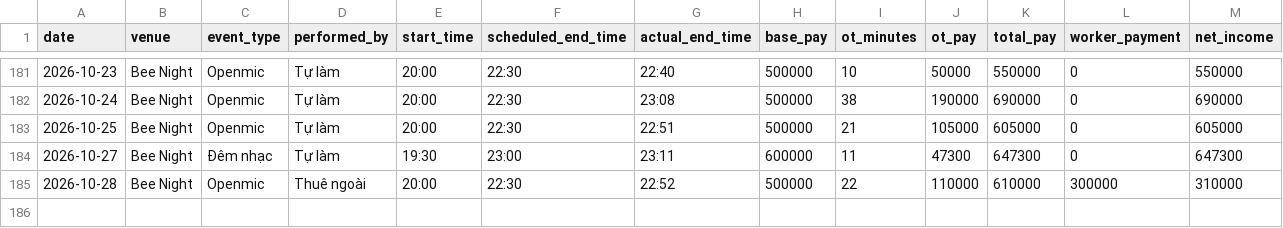
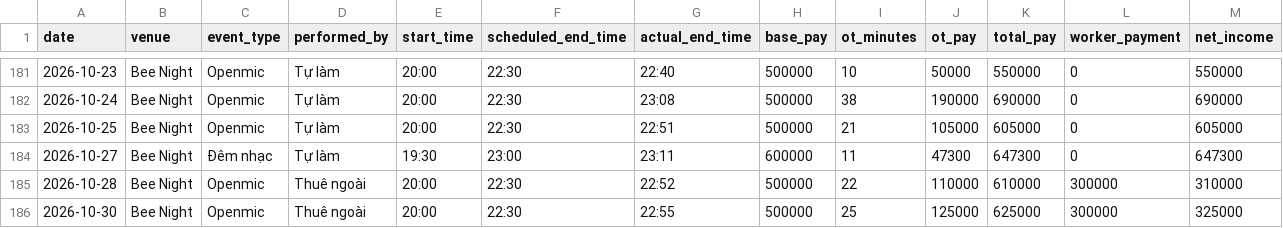
Before and after one commit to taitd1604/Sal_Repo, a CSV file: data/shifts.csv, drawn as a sheet; only a part is shown, gaps mark what is left out.

Commit message:
chore: log shift via bot at 2026-10-31T03:56:47.287314

```diff
--- a/data/shifts.csv
+++ b/data/shifts.csv
@@ -185 +185,2 @@ date,venue,event_type,performed_by,start_time,scheduled_end_time,actual_end_time
 2026-10-28,Bee Night,Openmic,Thuê ngoài,20:00,22:30,22:52,500000,22,110000,610000,300000,310000
+2026-10-30,Bee Night,Openmic,Thuê ngoài,20:00,22:30,22:55,500000,25,125000,625000,300000,325000
```
